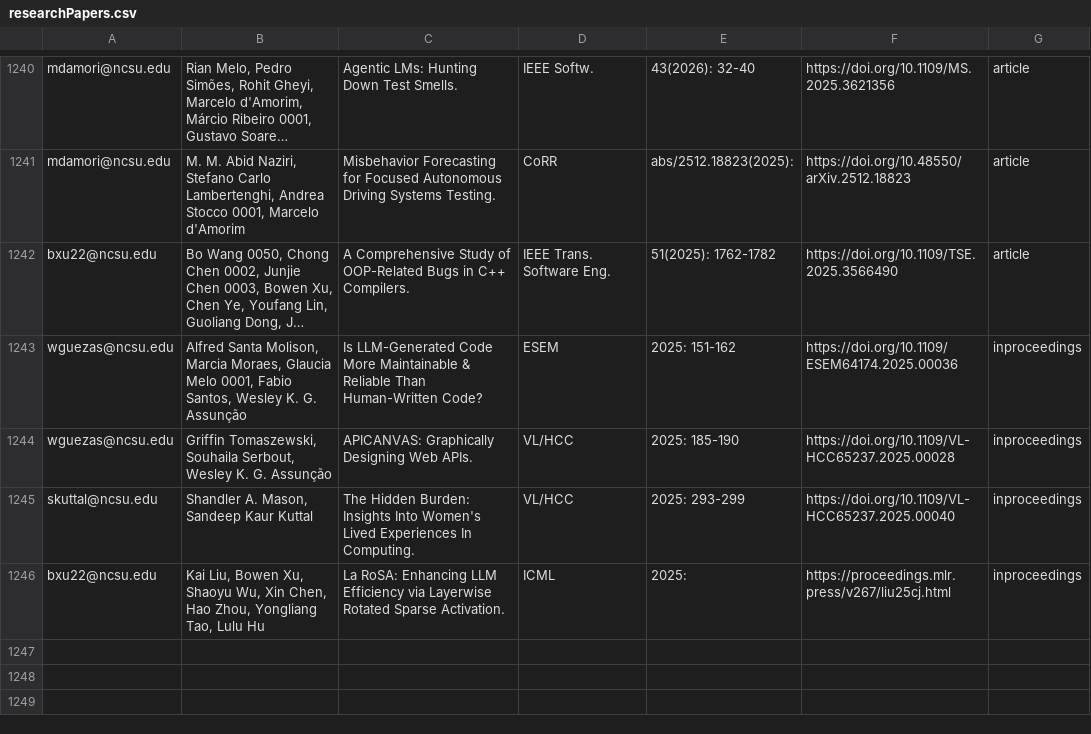
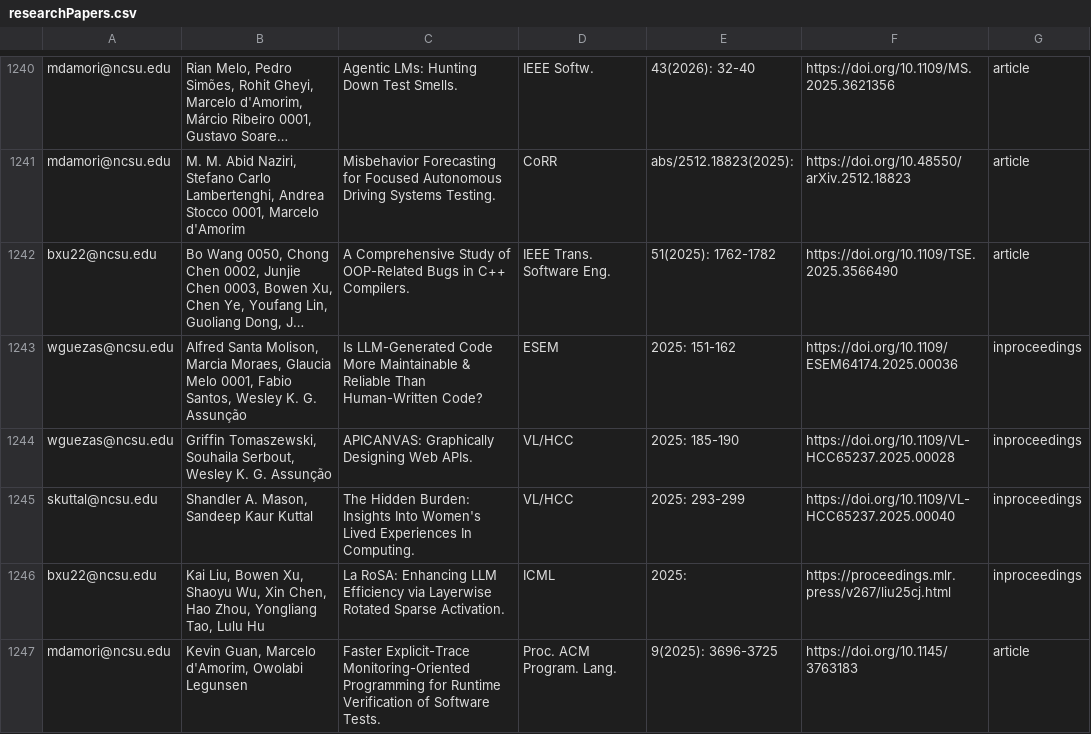
Before and after one commit to ncsu-software/ncsu-software.github.io, a CSV file: _data/researchers/sheets/researchPapers.csv, drawn as a sheet; only a part is shown, gaps mark what is left out; long unchanged cells end in ….

Commit message:
Update sheets

```diff
--- a/_data/researchers/sheets/researchPapers.csv
+++ b/_data/researchers/sheets/researchPapers.csv
@@ -1246 +1246,2 @@ skuttal@ncsu.edu,"Shandler A. Mason, Sandeep Kaur Kuttal",The Hidden Burden: Ins
 bxu22@ncsu.edu,"Kai Liu, Bowen Xu, Shaoyu Wu, Xin Chen, Hao Zhou, Yongliang Tao, Lulu Hu",La RoSA: Enhancing LLM Efficiency via Layerwise Rotated Sparse Activation.,ICML,2025: ,https://proceedings.mlr.press/v267/liu25cj.html,inproceedings
+mdamori@ncsu.edu,"Kevin Guan, Marcelo d'Amorim, Owolabi Legunsen",Faster Explicit-Trace Monitoring-Oriented Programming for Runtime Verification of Software Tests.,Proc. ACM Program. Lang.,9(2025): 3696-3725,https://doi.org/10.1145/3763183,article,,,,
```
